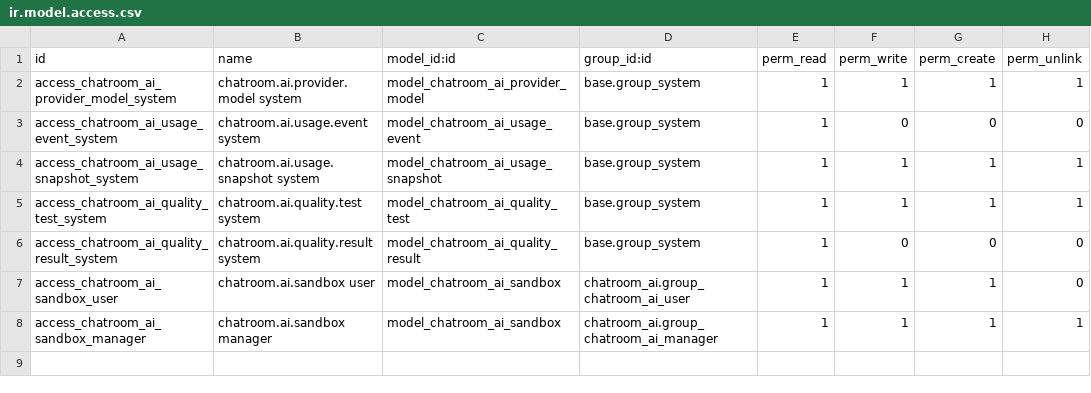
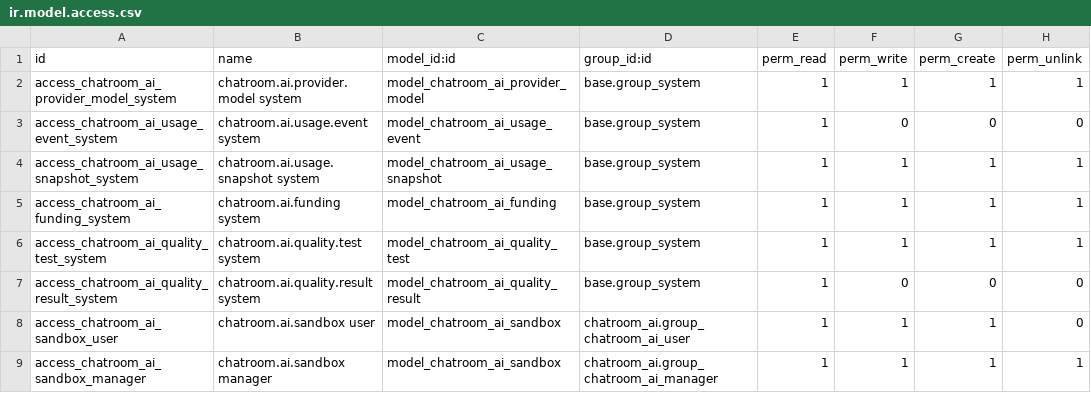
Before and after one commit to brphoto/Prueba_Odoo, a CSV file: chatroom_ai_usage/security/ir.model.access.csv, drawn as a sheet; the diff names each change by its address in the sheet, - before the commit and + after, or states it on an @@ line.

```diff
--- a/chatroom_ai_usage/security/ir.model.access.csv
+++ b/chatroom_ai_usage/security/ir.model.access.csv
+row 5: access_chatroom_ai_funding_system | chatroom.ai.funding system | model_chatroom_ai_funding | base.group_system | 1 | 1 | 1 | 1
```
Also changed, not shown: 24 other files.
